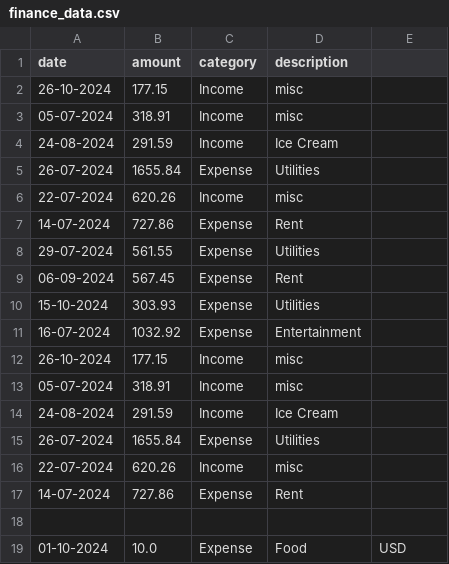
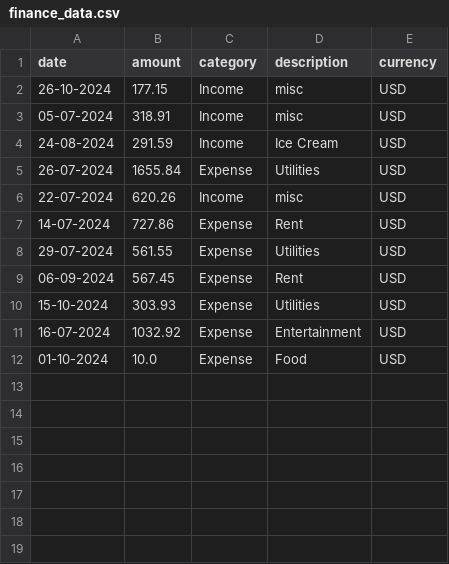
Before and after one commit to MelissaPennington/Personal-Finance-Tracker, a CSV file: finance_data.csv, drawn as a sheet.

```diff
--- a/finance_data.csv
+++ b/finance_data.csv
@@ -1,19 +1,12 @@
-date,amount,category,description
-26-10-2024,177.15,Income,misc
-05-07-2024,318.91,Income,misc
-24-08-2024,291.59,Income,Ice Cream
-26-07-2024,1655.84,Expense,Utilities
-22-07-2024,620.26,Income,misc
-14-07-2024,727.86,Expense,Rent
-29-07-2024,561.55,Expense,Utilities
-06-09-2024,567.45,Expense,Rent
-15-10-2024,303.93,Expense,Utilities
-16-07-2024,1032.92,Expense,Entertainment
-26-10-2024,177.15,Income,misc
-05-07-2024,318.91,Income,misc
-24-08-2024,291.59,Income,Ice Cream
-26-07-2024,1655.84,Expense,Utilities
-22-07-2024,620.26,Income,misc
-14-07-2024,727.86,Expense,Rent
-
+date,amount,category,description,currency
+26-10-2024,177.15,Income,misc,USD
+05-07-2024,318.91,Income,misc,USD
+24-08-2024,291.59,Income,Ice Cream,USD
+26-07-2024,1655.84,Expense,Utilities,USD
+22-07-2024,620.26,Income,misc,USD
+14-07-2024,727.86,Expense,Rent,USD
+29-07-2024,561.55,Expense,Utilities,USD
+06-09-2024,567.45,Expense,Rent,USD
+15-10-2024,303.93,Expense,Utilities,USD
+16-07-2024,1032.92,Expense,Entertainment,USD
 01-10-2024,10.0,Expense,Food,USD
```
Also changed, not shown: 1 other file.
